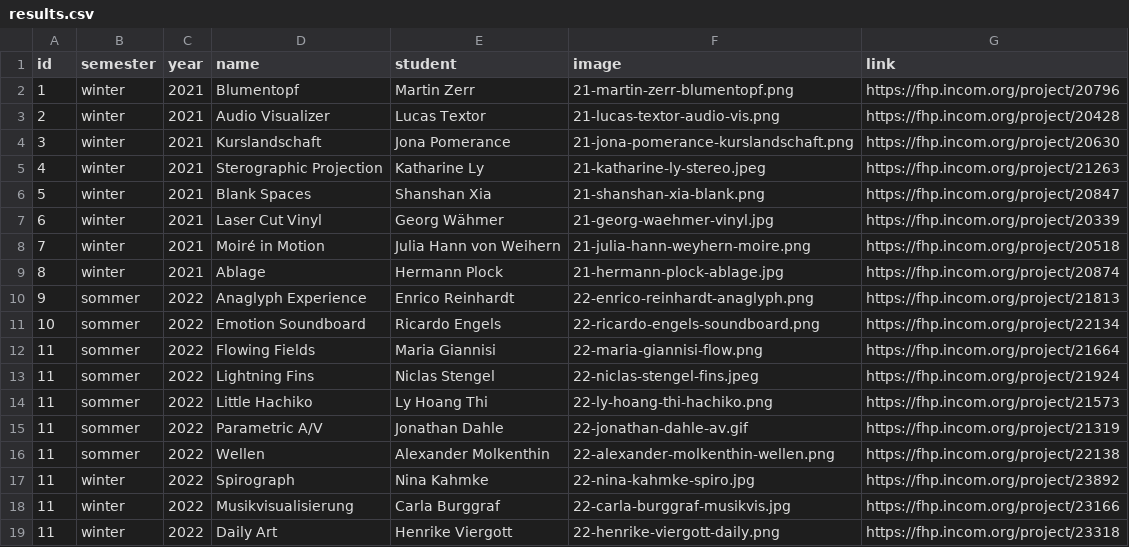
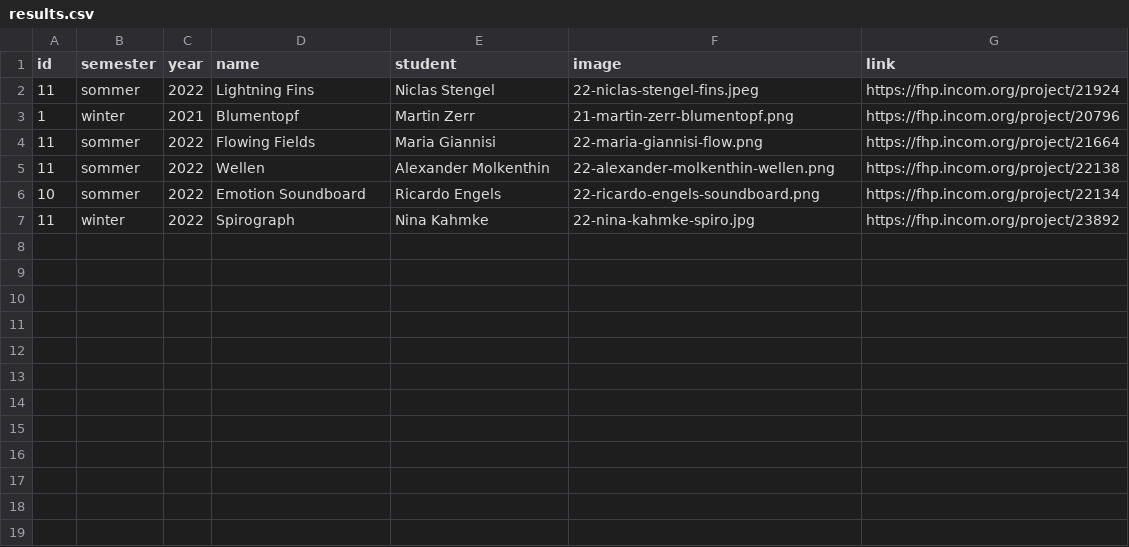
Before and after one commit to FH-Potsdam/teaching-parametric-design, a CSV file: src/site/_data/results.csv, drawn as a sheet.

Commit message:
only good to go results

```diff
--- a/src/site/_data/results.csv
+++ b/src/site/_data/results.csv
@@ -1,19 +1,7 @@
 id,semester,year,name,student,image,link
+11,sommer,2022,Lightning Fins,Niclas Stengel,22-niclas-stengel-fins.jpeg,https://fhp.incom.org/project/21924
 1,winter,2021,Blumentopf,Martin Zerr,21-martin-zerr-blumentopf.png,https://fhp.incom.org/project/20796
-2,winter,2021,Audio Visualizer,Lucas Textor,21-lucas-textor-audio-vis.png,https://fhp.incom.org/project/20428
-3,winter,2021,Kurslandschaft,Jona Pomerance,21-jona-pomerance-kurslandschaft.png,https://fhp.incom.org/project/20630
-4,winter,2021,Sterographic Projection,Katharine Ly,21-katharine-ly-stereo.jpeg,https://fhp.incom.org/project/21263
-5,winter,2021,Blank Spaces,Shanshan Xia,21-shanshan-xia-blank.png,https://fhp.incom.org/project/20847
-6,winter,2021,Laser Cut Vinyl,Georg Wähmer,21-georg-waehmer-vinyl.jpg,https://fhp.incom.org/project/20339
-7,winter,2021,Moiré in Motion,Julia Hann von Weihern,21-julia-hann-weyhern-moire.png,https://fhp.incom.org/project/20518
-8,winter,2021,Ablage,Hermann Plock,21-hermann-plock-ablage.jpg,https://fhp.incom.org/project/20874
-9,sommer,2022,Anaglyph Experience,Enrico Reinhardt,22-enrico-reinhardt-anaglyph.png,https://fhp.incom.org/project/21813
+11,sommer,2022,Flowing Fields,Maria Giannisi,22-maria-giannisi-flow.png,https://fhp.incom.org/project/21664
+11,sommer,2022,Wellen,Alexander Molkenthin,22-alexander-molkenthin-wellen.png,https://fhp.incom.org/project/22138
 10,sommer,2022,Emotion Soundboard,Ricardo Engels,22-ricardo-engels-soundboard.png,https://fhp.incom.org/project/22134
-11,sommer,2022,Flowing Fields,Maria Giannisi,22-maria-giannisi-flow.png,https://fhp.incom.org/project/21664
-11,sommer,2022,Lightning Fins,Niclas Stengel,22-niclas-stengel-fins.jpeg,https://fhp.incom.org/project/21924
-11,sommer,2022,Little Hachiko,Ly Hoang Thi,22-ly-hoang-thi-hachiko.png,https://fhp.incom.org/project/21573
-11,sommer,2022,Parametric A/V,Jonathan Dahle,22-jonathan-dahle-av.gif,https://fhp.incom.org/project/21319
-11,sommer,2022,Wellen,Alexander Molkenthin,22-alexander-molkenthin-wellen.png,https://fhp.incom.org/project/22138
 11,winter,2022,Spirograph,Nina Kahmke,22-nina-kahmke-spiro.jpg,https://fhp.incom.org/project/23892
-11,winter,2022,Musikvisualisierung,Carla Burggraf,22-carla-burggraf-musikvis.jpg,https://fhp.incom.org/project/23166
-11,winter,2022,Daily Art,Henrike Viergott,22-henrike-viergott-daily.png,https://fhp.incom.org/project/23318
```
Also changed, not shown: src/site/_data/_results.csv.
